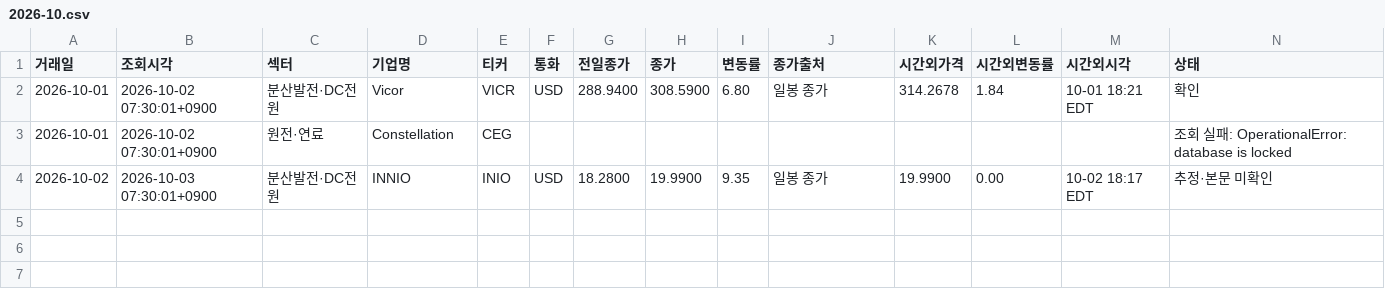
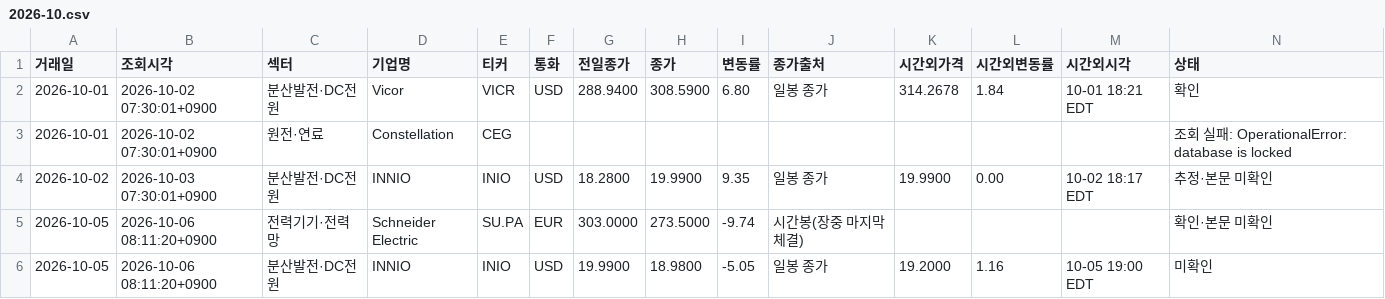
Before and after one commit to dlacksgud11111-tech/News-Clipper, a CSV file: movers/2026-10.csv, drawn as a sheet; only a part is shown; rows hold the shown columns only; the diff names each change by its address in the sheet, - before the commit and + after, or states it on an @@ line.

```diff
--- a/movers/2026-10.csv
+++ b/movers/2026-10.csv
+row 5: 2026-10-05 | 2026-10-06 08:11:20+0900 | 전력기기·전력망 | Schneider Electric | SU.PA | EUR | 303.0000 | 273.5000 | -9.74 | 시간봉(장중 마지막 체결) |  |  |  | 확인·본문 미확인
+row 6: 2026-10-05 | 2026-10-06 08:11:20+0900 | 분산발전·DC전원 | INNIO | INIO | USD | 19.9900 | 18.9800 | -5.05 | 일봉 종가 | 19.2000 | 1.16 | 10-05 19:00 EDT | 미확인
```
Also changed, not shown: 1 other file.
